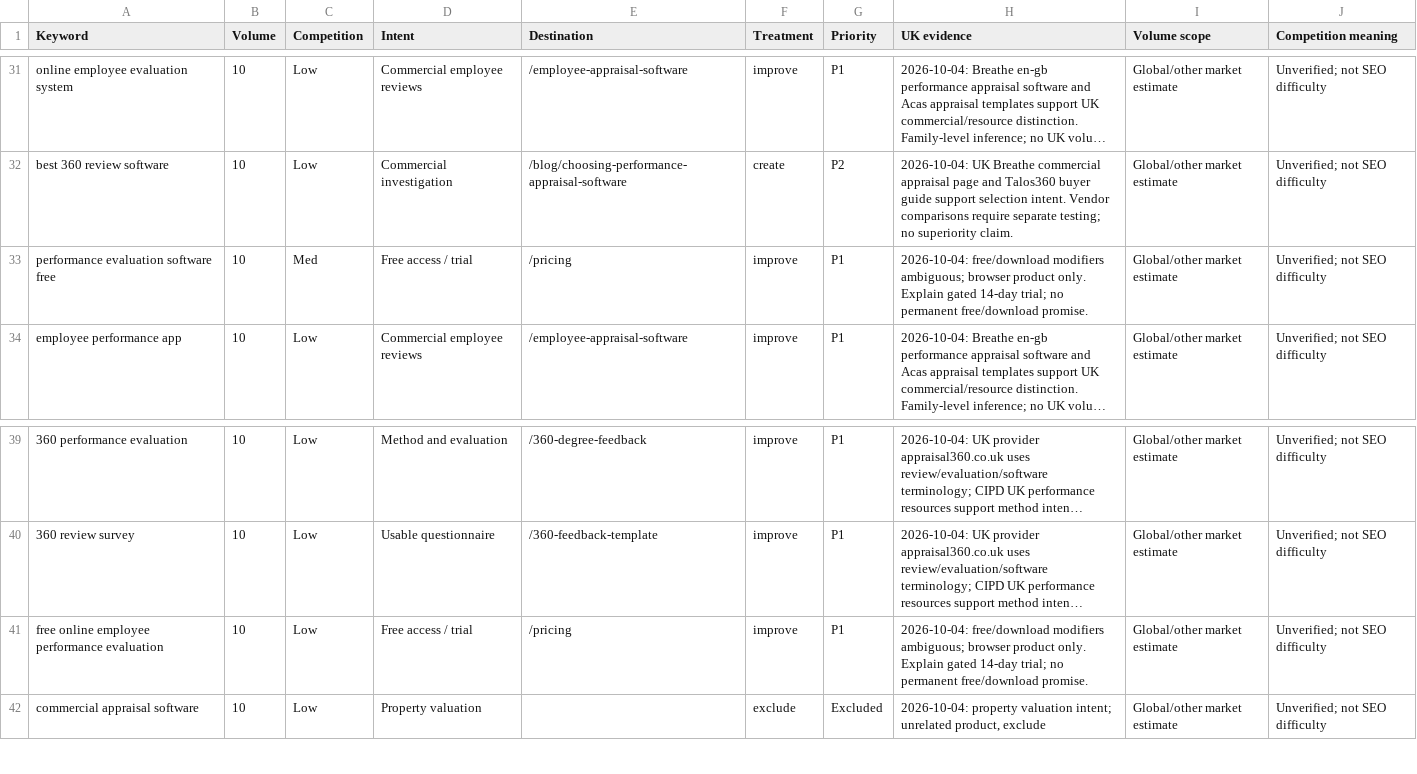
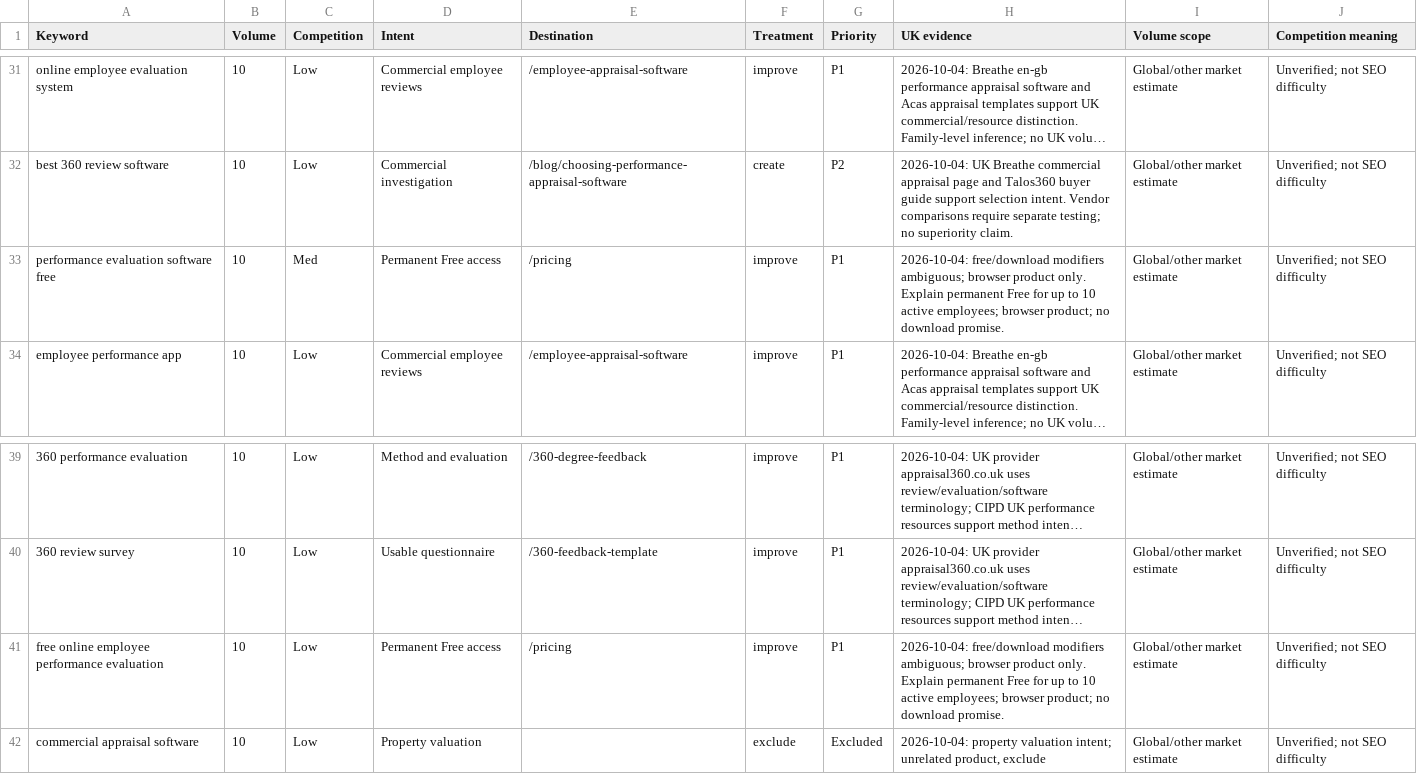
Before and after one commit to sam247/appraisalsoftware, a CSV file: docs/seo/keyword-register.csv, drawn as a sheet; only a part is shown, gaps mark what is left out; long unchanged cells end in …; the diff names each change by its address in the sheet, - before the commit and + after, or states it on an @@ line.

Commit message:
Refine appraisal marketing pages and free plan flow

```diff
--- a/docs/seo/keyword-register.csv
+++ b/docs/seo/keyword-register.csv
-D33 (Intent): Free access / trial
+D33 (Intent): Permanent Free access
-H33 (UK evidence): …only. Explain gated 14-day trial; no permanent free/download promise.
+H33 (UK evidence): …only. Explain permanent Free for up to 10 active employees; browser product; no download promise.
-D41 (Intent): Free access / trial
+D41 (Intent): Permanent Free access
-H41 (UK evidence): …only. Explain gated 14-day trial; no permanent free/download promise.
+H41 (UK evidence): …only. Explain permanent Free for up to 10 active employees; browser product; no download promise.
```
Also changed, not shown: 52 other files.
